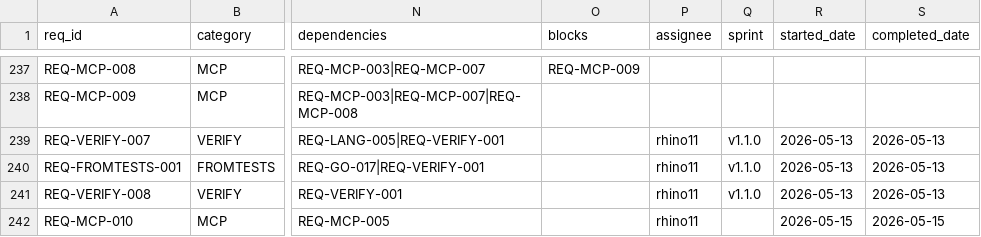
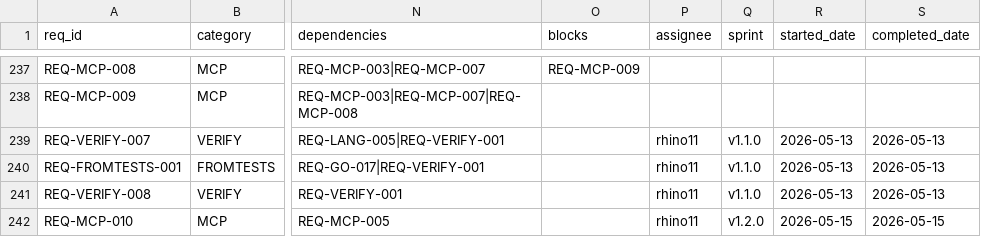
Before and after one commit to rtmx-ai/rtmx, a CSV file: .rtmx/database.csv, drawn as a sheet; only a part is shown, gaps mark what is left out; the diff names each change by its address in the sheet, - before the commit and + after, or states it on an @@ line.

```diff
--- a/.rtmx/database.csv
+++ b/.rtmx/database.csv
-Q242 (sprint): (empty)
+Q242 (sprint): v1.2.0
```
